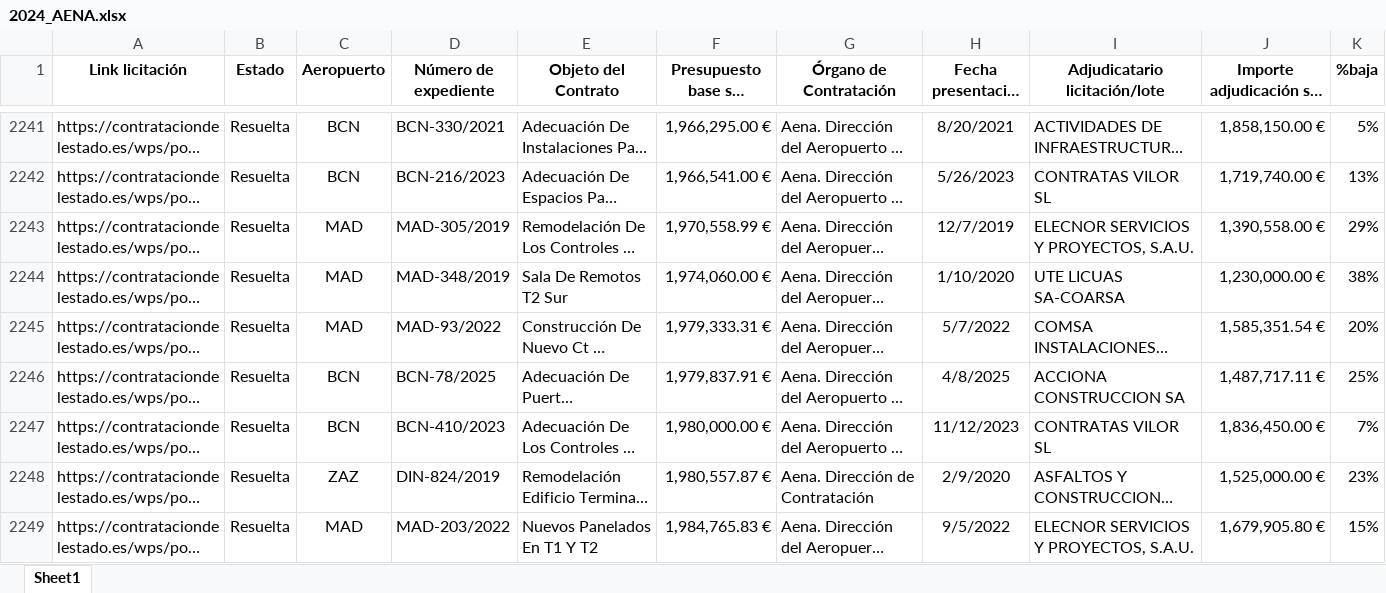
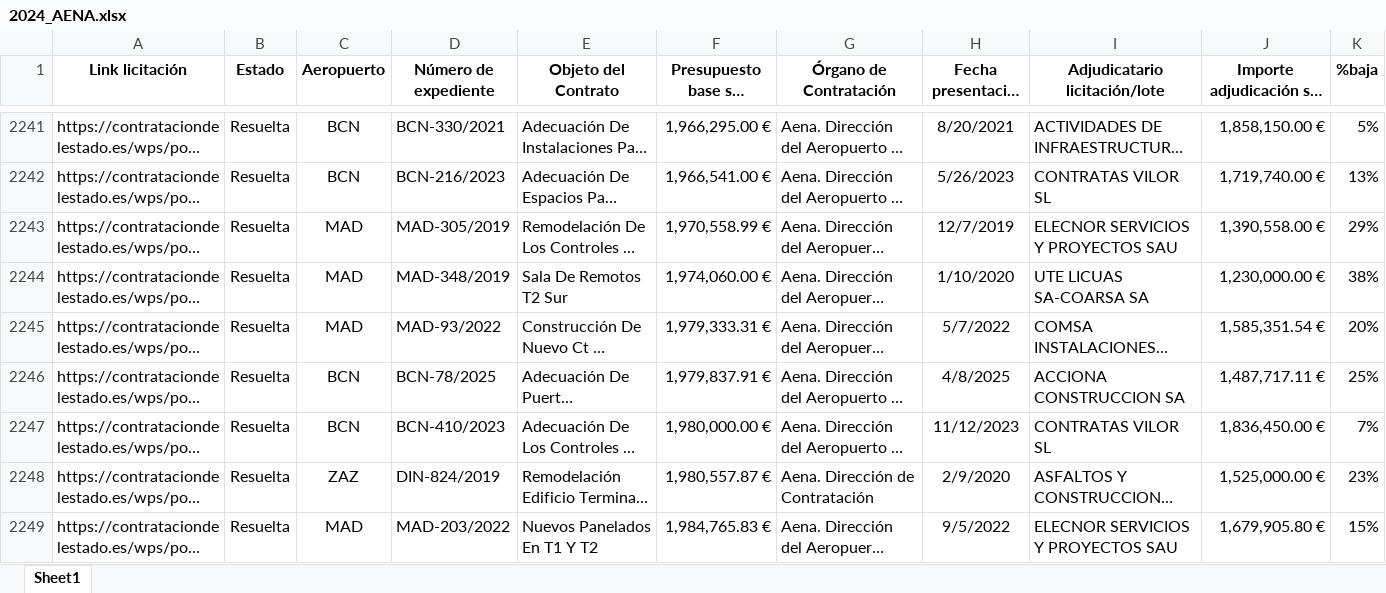
Before and after one commit to Torphiel/prueba1, an Excel workbook: 2024_AENA.xlsx, sheet Sheet1, drawn as a sheet; only a part is shown, gaps mark what is left out; long unchanged cells end in …; values as stored, in another font and other column widths than the file's, no borders; the diff covers the shown part only; the diff names each change by its address in the sheet, - before the commit and + after, or states it on an @@ line.

```diff
--- a/2024_AENA.xlsx (sheet Sheet1)
+++ b/2024_AENA.xlsx (sheet Sheet1)
-I2243 (Adjudicatario licitación/lote): ELECNOR SERVICIOS Y PROYECTOS, S.A.U.
+I2243 (Adjudicatario licitación/lote): ELECNOR SERVICIOS Y PROYECTOS SAU
-I2244 (Adjudicatario licitación/lote): UTE LICUAS SA-COARSA
+I2244 (Adjudicatario licitación/lote): UTE LICUAS SA-COARSA SA
-I2249 (Adjudicatario licitación/lote): ELECNOR SERVICIOS Y PROYECTOS, S.A.U.
+I2249 (Adjudicatario licitación/lote): ELECNOR SERVICIOS Y PROYECTOS SAU
```
Also changed, not shown: 190 edited cells elsewhere in this sheet.
